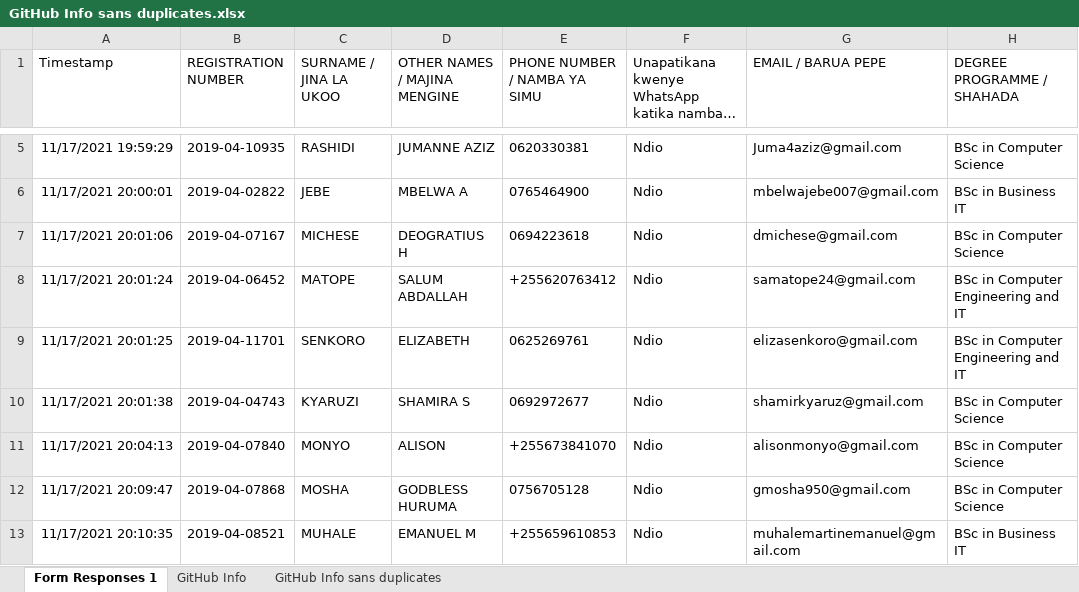
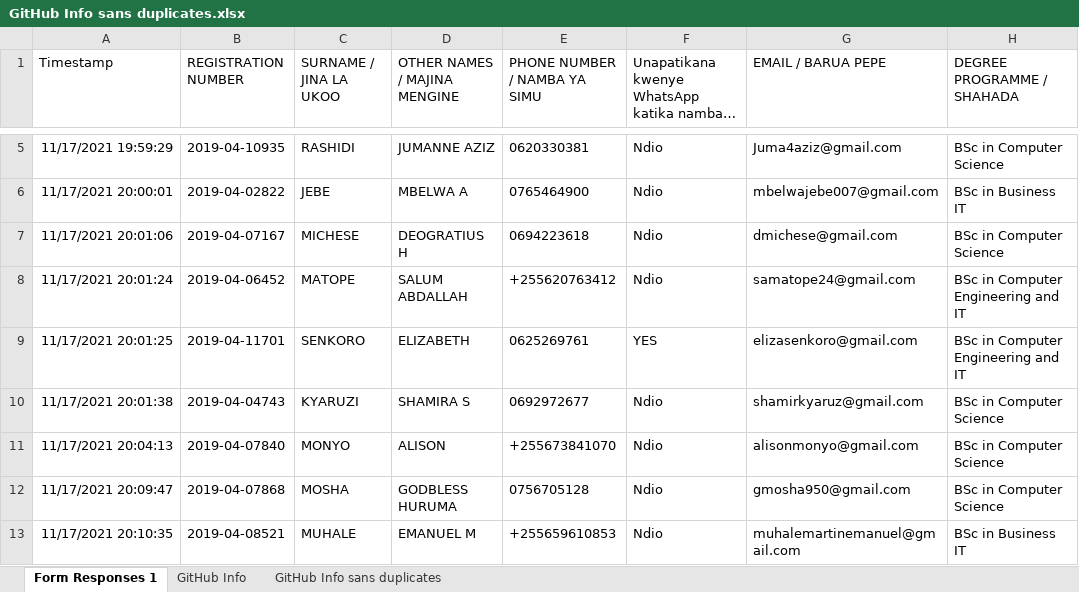
Before and after one commit to jlungo/staffcard, an Excel workbook: CS335/GitHub Info sans duplicates.xlsx, sheet Form Responses 1, drawn as a sheet; only a part is shown, gaps mark what is left out; long unchanged cells end in …; values as stored, in another font and other column widths than the file's, no borders; the diff names each change by its address in the sheet, - before the commit and + after, or states it on an @@ line.

Commit message:
no to tes

```diff
--- a/CS335/GitHub Info sans duplicates.xlsx (sheet Form Responses 1)
+++ b/CS335/GitHub Info sans duplicates.xlsx (sheet Form Responses 1)
-F9: Ndio
+F9: YES
```
